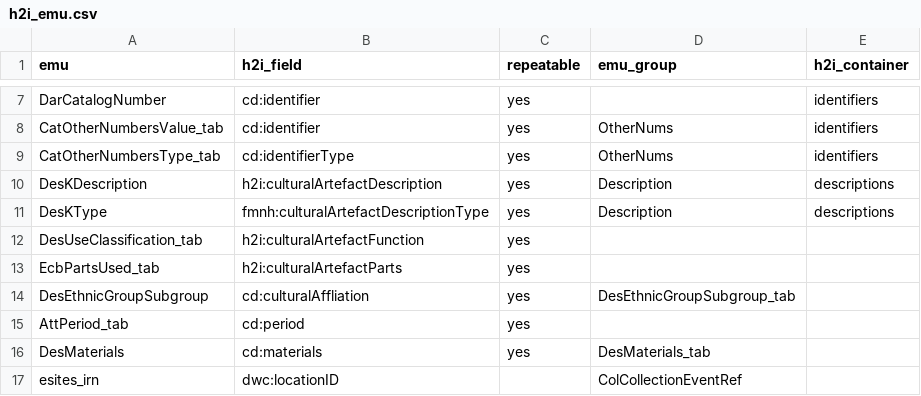
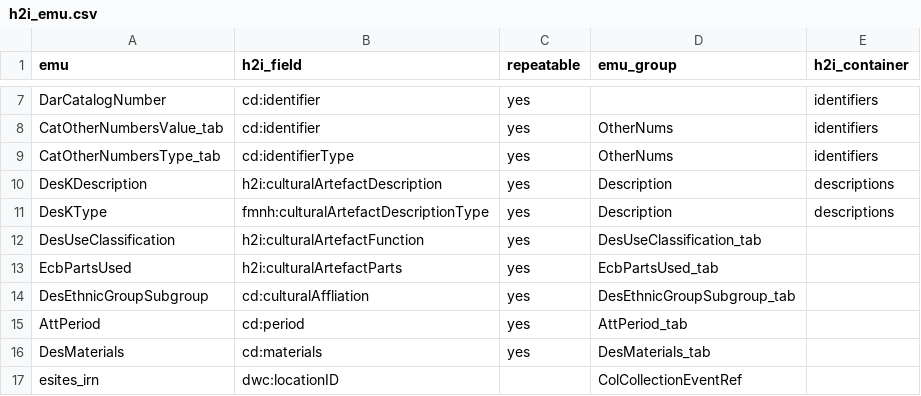
Before and after one commit to fieldmuseum/EMu-xml-to-json, a CSV file: mappings/h2i_emu.csv, drawn as a sheet; only a part is shown, gaps mark what is left out.

Commit message:
fix table fields

```diff
--- a/mappings/h2i_emu.csv
+++ b/mappings/h2i_emu.csv
@@ -11,6 +11,6 @@ DesKDescription,h2i:culturalArtefactDescription,yes,Description,descriptions
 DesKType,fmnh:culturalArtefactDescriptionType,yes,Description,descriptions
-DesUseClassification_tab,h2i:culturalArtefactFunction,yes,,
-EcbPartsUsed_tab,h2i:culturalArtefactParts,yes,,
+DesUseClassification,h2i:culturalArtefactFunction,yes,DesUseClassification_tab,
+EcbPartsUsed,h2i:culturalArtefactParts,yes,EcbPartsUsed_tab,
 DesEthnicGroupSubgroup,cd:culturalAffliation,yes,DesEthnicGroupSubgroup_tab,
-AttPeriod_tab,cd:period,yes,,
+AttPeriod,cd:period,yes,AttPeriod_tab,
 DesMaterials,cd:materials,yes,DesMaterials_tab,
```
